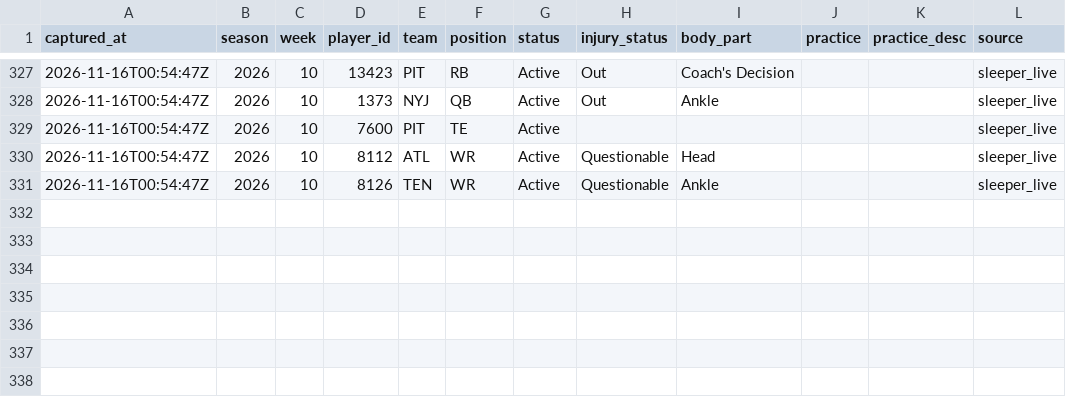
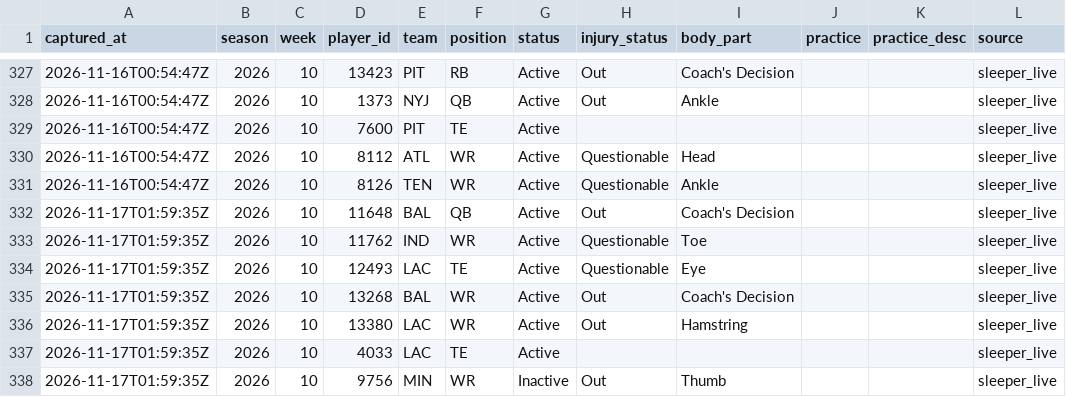
Before and after one commit to h-keenan/FANTASYGMLAB, a CSV file: data/injury_history/events_2026.csv, drawn as a sheet; only a part is shown, gaps mark what is left out.

Commit message:
chore(data): scheduled injury-status sync
Automated by the fantasygm-lab-injury-status-sync cron. Patches only the status/injury_status columns of existing data/players.db rows from Sleeper's live player feed -- not a full players.db rebuild.
Files: data/players.db, data/sleeper_players.json, data/injury_history/events_2026.csv

```diff
--- a/data/injury_history/events_2026.csv
+++ b/data/injury_history/events_2026.csv
@@ -331 +331,8 @@ captured_at,season,week,player_id,team,position,status,injury_status,body_part,p
 2026-11-16T00:54:47Z,2026,10,8126,TEN,WR,Active,Questionable,Ankle,,,sleeper_live
+2026-11-17T01:59:35Z,2026,10,11648,BAL,QB,Active,Out,Coach's Decision,,,sleeper_live
+2026-11-17T01:59:35Z,2026,10,11762,IND,WR,Active,Questionable,Toe,,,sleeper_live
+2026-11-17T01:59:35Z,2026,10,12493,LAC,TE,Active,Questionable,Eye,,,sleeper_live
+2026-11-17T01:59:35Z,2026,10,13268,BAL,WR,Active,Out,Coach's Decision,,,sleeper_live
+2026-11-17T01:59:35Z,2026,10,13380,LAC,WR,Active,Out,Hamstring,,,sleeper_live
+2026-11-17T01:59:35Z,2026,10,4033,LAC,TE,Active,,,,,sleeper_live
+2026-11-17T01:59:35Z,2026,10,9756,MIN,WR,Inactive,Out,Thumb,,,sleeper_live
```
Also changed, not shown: 2 other files.
